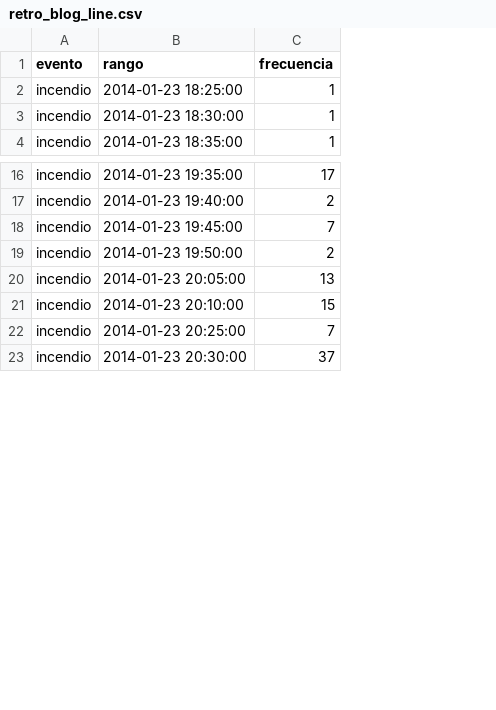
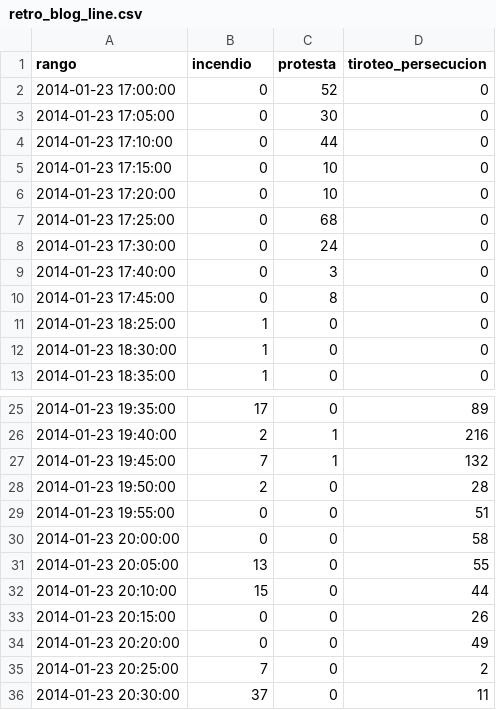
Before and after one commit to mjfvillanueva/Vis2021, a CSV file: retro_blog_line.csv, drawn as a sheet; only a part is shown, gaps mark what is left out; removed rows and columns are numbered as before the commit, all else as after; the diff covers the shown part only; the diff names each change by its address in the sheet, - before the commit and + after, or states it on an @@ line.

```diff
--- a/retro_blog_line.csv
+++ b/retro_blog_line.csv
-column A (evento), rows 2-4: all incendio; rows 16-23: all incendio
+column C (protesta), rows 11-13: all 0; rows 25-28: 0 | 1 | 1 | 0; rows 31-32: 0 | 0; rows 35-36: 0 | 0
+column D (tiroteo_persecucion), rows 11-13: all 0; rows 25-28: 89 | 216 | 132 | 28; rows 31-32: 55 | 44; rows 35-36: 2 | 11
-B1: frecuencia
+B1: incendio
+row 2: 2014-01-23 17:00:00 | 0 | 52 | 0
+row 3: 2014-01-23 17:05:00 | 0 | 30 | 0
+row 4: 2014-01-23 17:10:00 | 0 | 44 | 0
+row 5: 2014-01-23 17:15:00 | 0 | 10 | 0
+row 6: 2014-01-23 17:20:00 | 0 | 10 | 0
+row 7: 2014-01-23 17:25:00 | 0 | 68 | 0
+row 8: 2014-01-23 17:30:00 | 0 | 24 | 0
+row 9: 2014-01-23 17:40:00 | 0 | 3 | 0
+row 10: 2014-01-23 17:45:00 | 0 | 8 | 0
+row 29: 2014-01-23 19:55:00 | 0 | 0 | 51
+row 30: 2014-01-23 20:00:00 | 0 | 0 | 58
+row 33: 2014-01-23 20:15:00 | 0 | 0 | 26
+row 34: 2014-01-23 20:20:00 | 0 | 0 | 49
```
Also changed, not shown: 1 added row and 41 removed rows elsewhere in this file.
